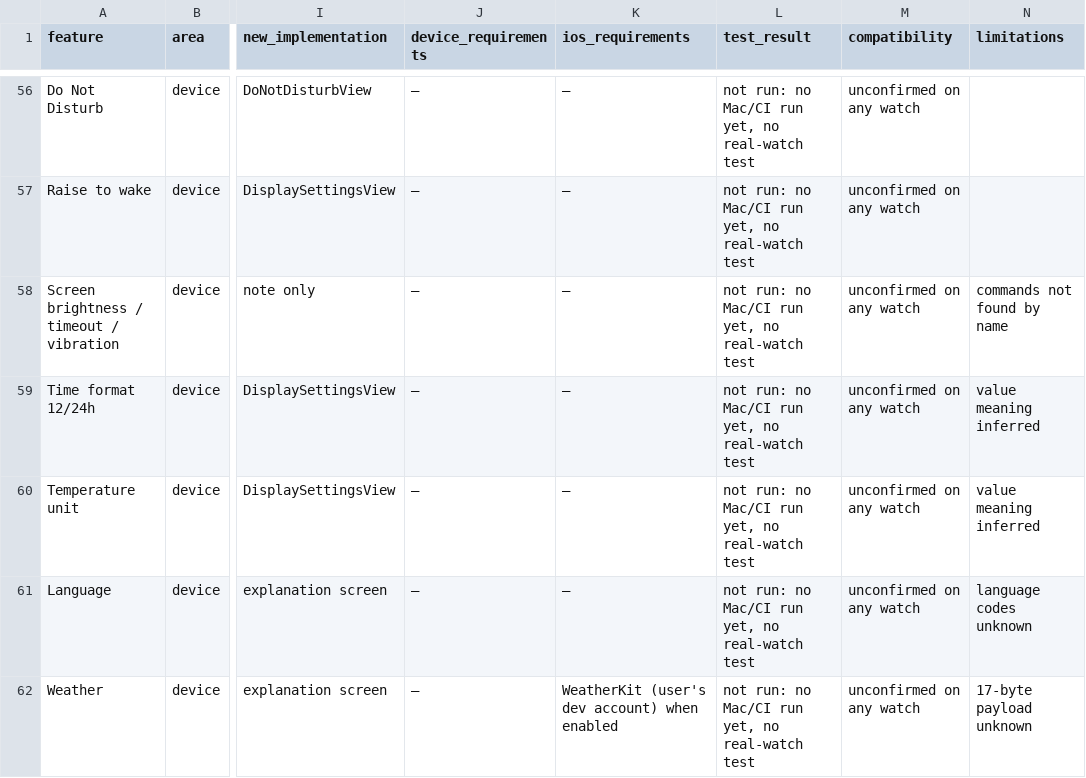
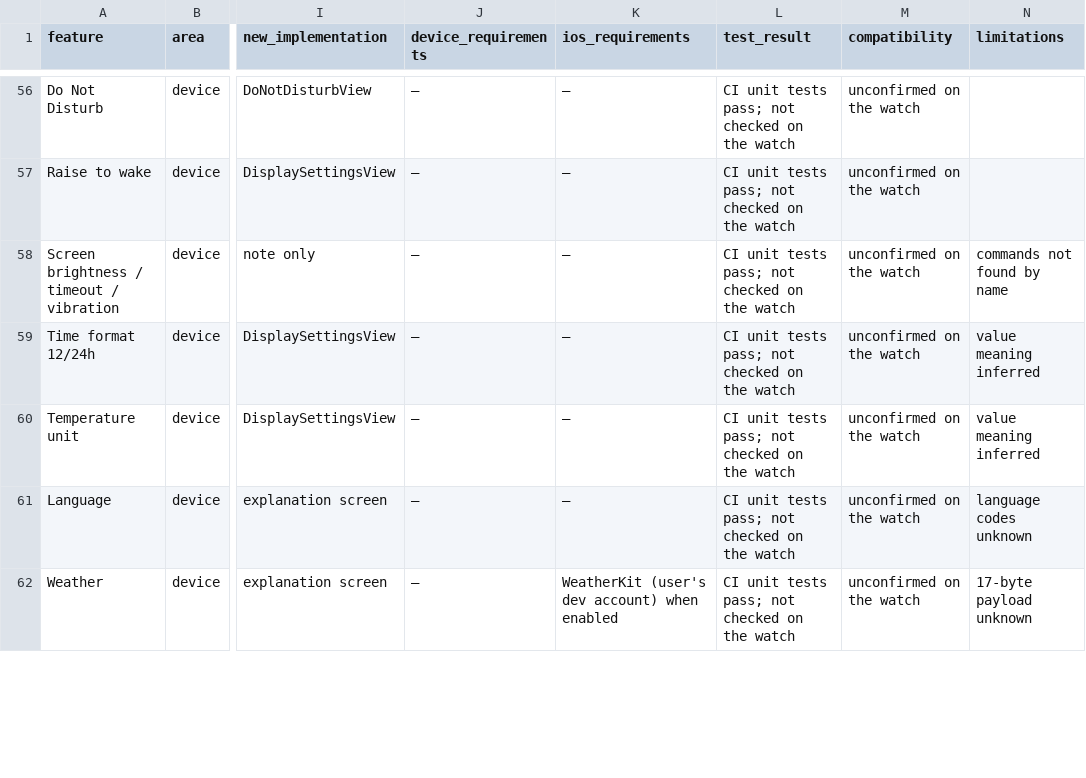
Before and after one commit to moah332211123321-cloud/WATCH, a CSV file: replica/features.csv, drawn as a sheet; only a part is shown, gaps mark what is left out; the diff covers the shown part only; the diff names each change by its address in the sheet, - before the commit and + after, or states it on an @@ line.

```diff
--- a/replica/features.csv
+++ b/replica/features.csv
-L56:L62 (test_result): not run: no Mac/CI run yet, no real-watch test
+L56:L62 (test_result): CI unit tests pass; not checked on the watch
-M56:M62 (compatibility): unconfirmed on any watch
+M56:M62 (compatibility): unconfirmed on the watch
```
Also changed, not shown: 167 edited cells elsewhere in this file, 11 other files.
